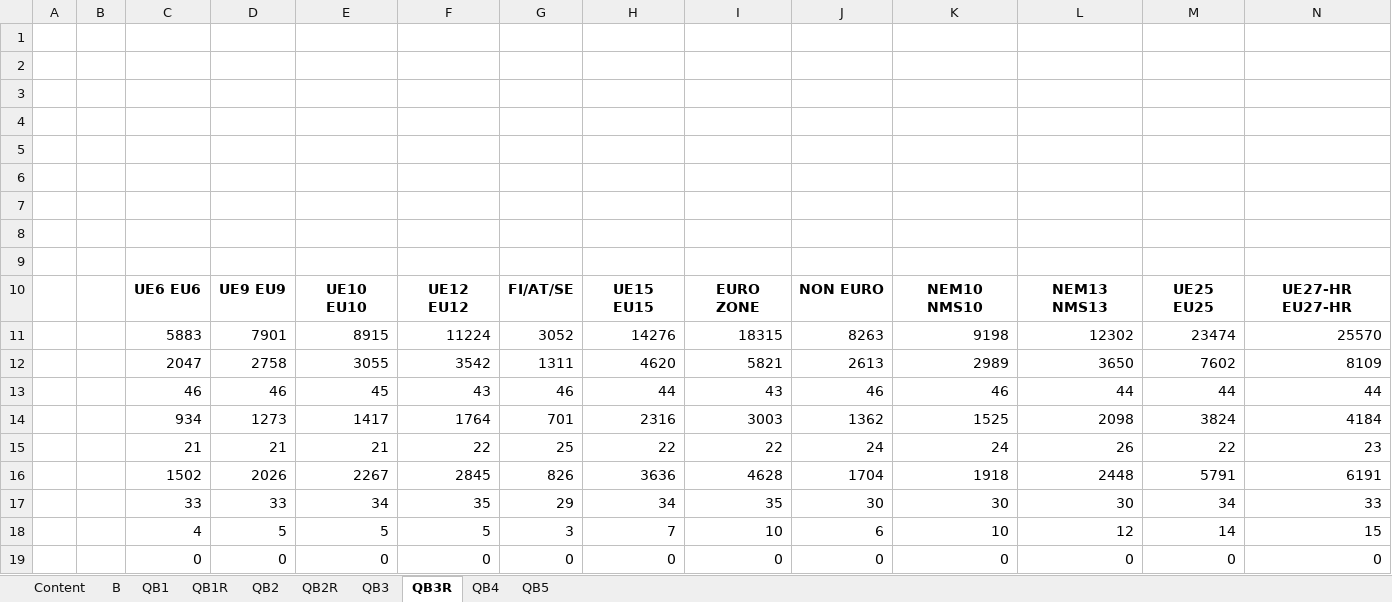
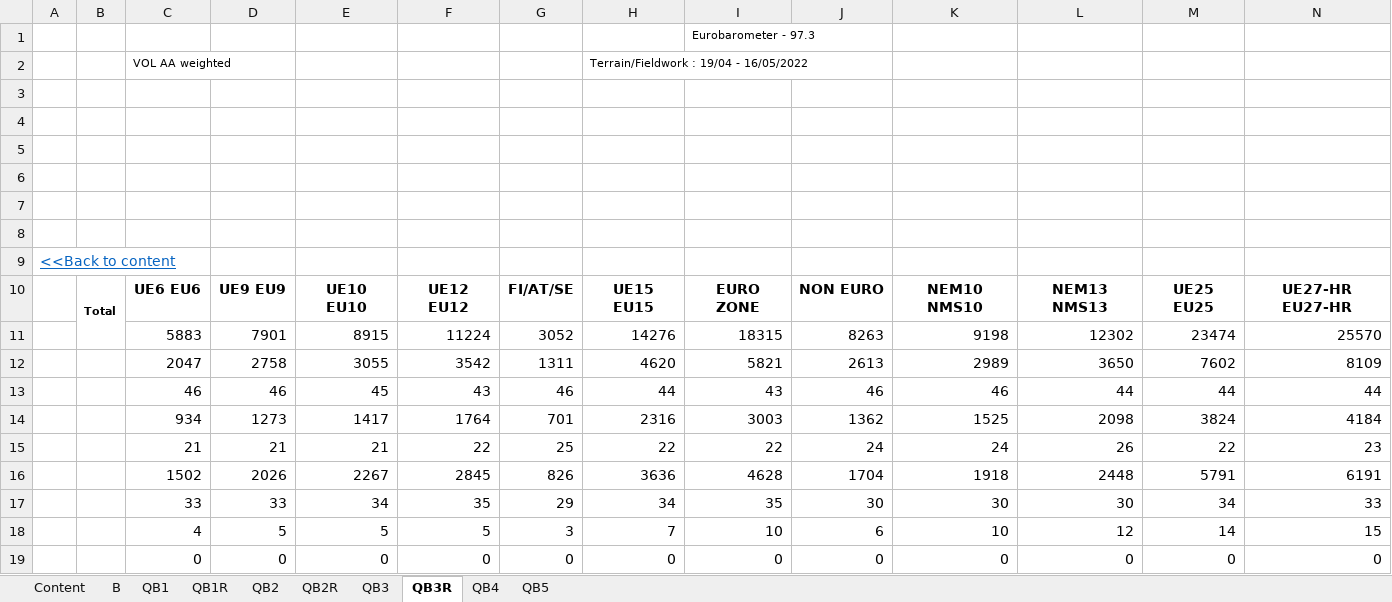
Before and after one commit to Taynor/parquet-to-excel, an Excel workbook: create_worksheets/excel_template.xlsx, sheet QB3R, drawn as a sheet; only a part is shown; values as stored, in another font and other column widths than the file's, no borders; removed rows and columns are numbered as before the commit, all else as after; rows hold the shown columns only; the diff names each change by its address in the sheet, - before the commit and + after, or states it on an @@ line.

```diff
--- a/create_worksheets/excel_template.xlsx (sheet QB3R)
+++ b/create_worksheets/excel_template.xlsx (sheet QB3R)
+row 1:  |  |  |  |  |  |  |  | Eurobarometer - 97.3
+row 2:  |  | VOL AA weighted |  |  |  |  | Terrain/Fieldwork : 19/04 - 16/05/2022
-A9: (empty)
+A9: <<Back to content
-row 8: (empty)
-row 9: (empty)
-B10: (empty)
+B10: Total
+B10:B11 merged
```
Also changed, not shown: sheet QB1R, sheet QB2R, sheet QB1, sheet QB2, sheet QB3, sheet QB5, 1 more sheet, 1 other file.
